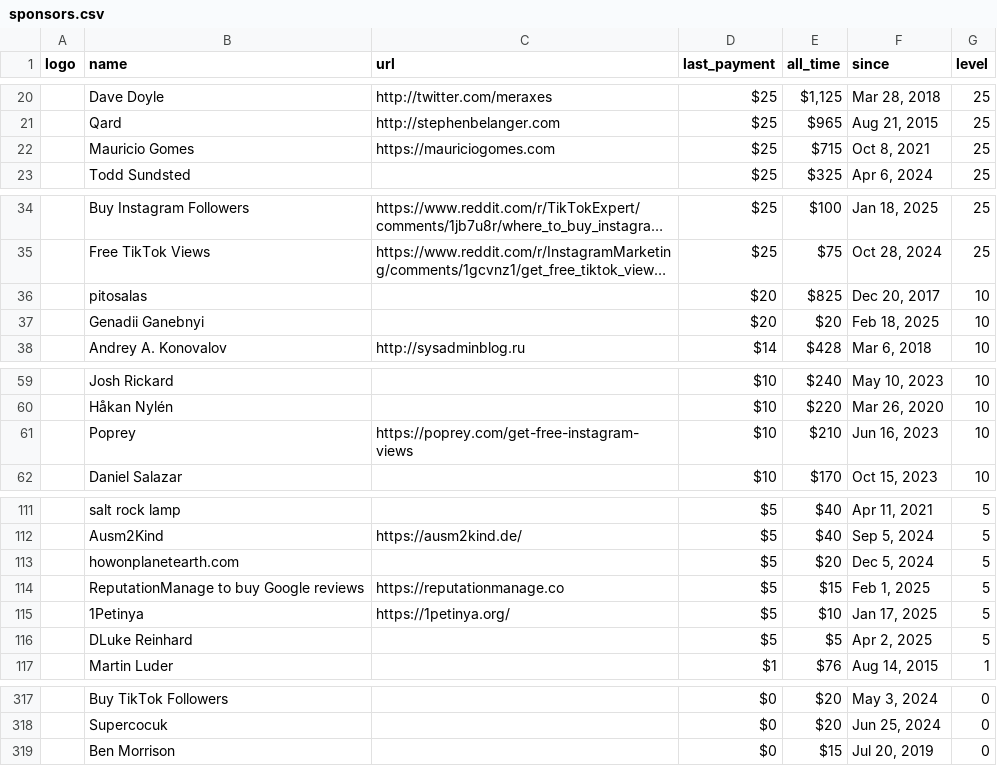
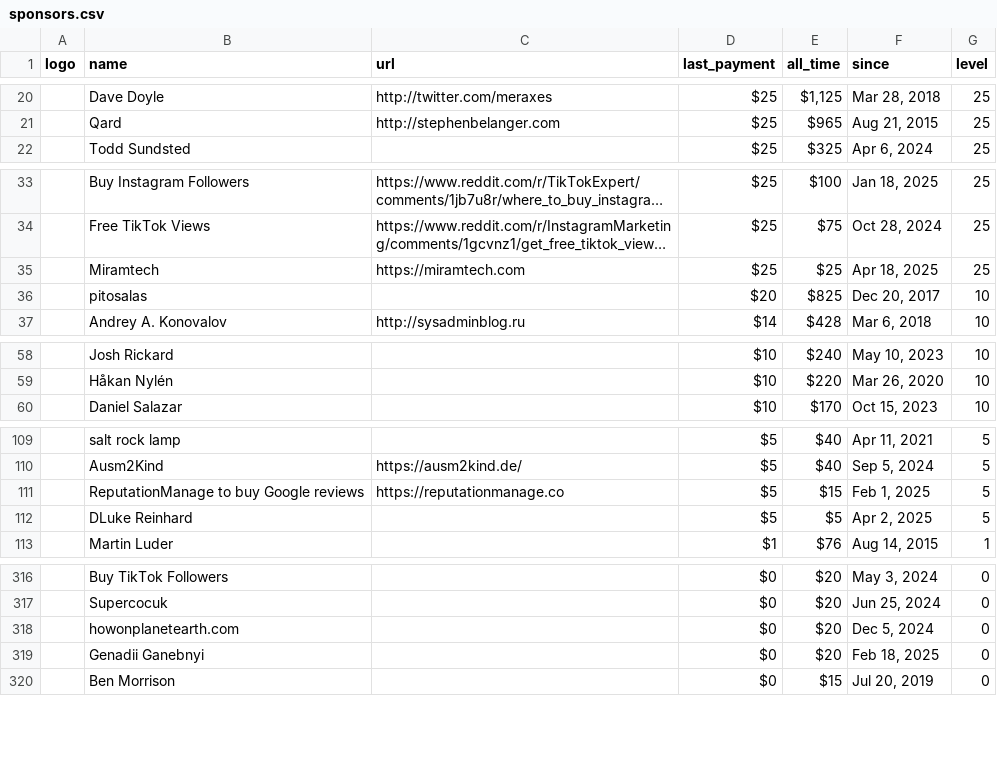
Before and after one commit to crystal-lang/crystal-website, a CSV file: _data/sponsors.csv, drawn as a sheet; only a part is shown, gaps mark what is left out; long unchanged cells end in …; removed rows and columns are numbered as before the commit, all else as after; the diff covers the shown part only; the diff names each change by its address in the sheet, - before the commit and + after, or states it on an @@ line.

```diff
--- a/_data/sponsors.csv
+++ b/_data/sponsors.csv
-row 22:  | Mauricio Gomes | https://mauriciogomes.com | $25 | $715 | Oct 8, 2021 | 25
+row 35:  | Miramtech | https://miramtech.com | $25 | $25 | Apr 18, 2025 | 25
-row 37:  | Genadii Ganebnyi |  | $20 | $20 | Feb 18, 2025 | 10
-row 61:  | Poprey | https://poprey.com/get-free-instagram-views | $10 | $210 | Jun 16, 2023 | 10
-row 113:  | howonplanetearth.com |  | $5 | $20 | Dec 5, 2024 | 5
-row 115:  | 1Petinya | https://1petinya.org/ | $5 | $10 | Jan 17, 2025 | 5
+row 318:  | howonplanetearth.com |  | $0 | $20 | Dec 5, 2024 | 0
+row 319:  | Genadii Ganebnyi |  | $0 | $20 | Feb 18, 2025 | 0
```
Also changed, not shown: 4 added rows and 4 edited cells elsewhere in this file, 1 other file.
